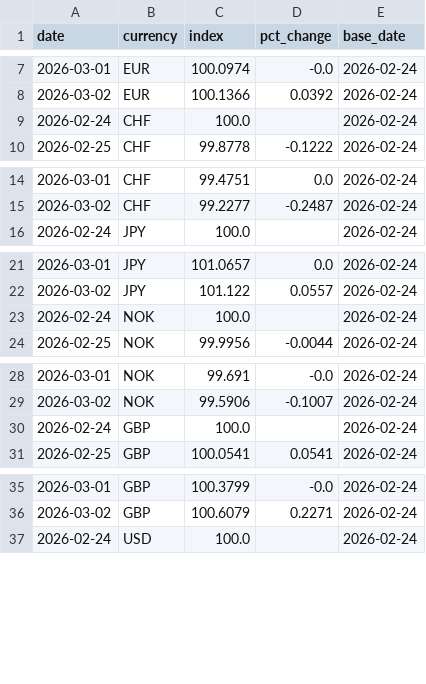
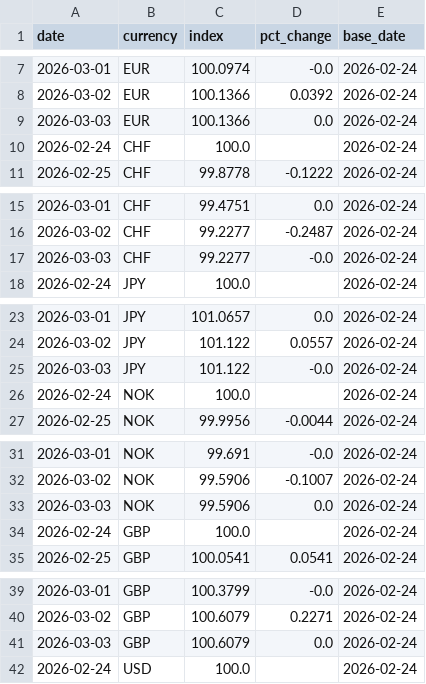
Before and after one commit to michaeldowd2/nanopages, a CSV file: fx-dashboard/data/step2_indices.csv, drawn as a sheet; only a part is shown, gaps mark what is left out; the diff covers the shown part only.

```diff
--- a/fx-dashboard/data/step2_indices.csv
+++ b/fx-dashboard/data/step2_indices.csv
@@ -8,2 +8,3 @@ date,currency,index,pct_change,base_date
 2026-03-02,EUR,100.1366,0.0392,2026-02-24
+2026-03-03,EUR,100.1366,0.0,2026-02-24
 2026-02-24,CHF,100.0,,2026-02-24
@@ -15,2 +16,3 @@ date,currency,index,pct_change,base_date
 2026-03-02,CHF,99.2277,-0.2487,2026-02-24
+2026-03-03,CHF,99.2277,-0.0,2026-02-24
 2026-02-24,JPY,100.0,,2026-02-24
@@ -22,2 +24,3 @@ date,currency,index,pct_change,base_date
 2026-03-02,JPY,101.122,0.0557,2026-02-24
+2026-03-03,JPY,101.122,-0.0,2026-02-24
 2026-02-24,NOK,100.0,,2026-02-24
@@ -29,2 +32,3 @@ date,currency,index,pct_change,base_date
 2026-03-02,NOK,99.5906,-0.1007,2026-02-24
+2026-03-03,NOK,99.5906,0.0,2026-02-24
 2026-02-24,GBP,100.0,,2026-02-24
@@ -36,2 +40,3 @@ date,currency,index,pct_change,base_date
 2026-03-02,GBP,100.6079,0.2271,2026-02-24
+2026-03-03,GBP,100.6079,0.0,2026-02-24
 2026-02-24,USD,100.0,,2026-02-24
```
Also changed, not shown: 6 added rows elsewhere in this file, fx-dashboard/data/step7_aggregated_signals.csv, fx-dashboard/data/step8_trades.csv, 8 other files.
